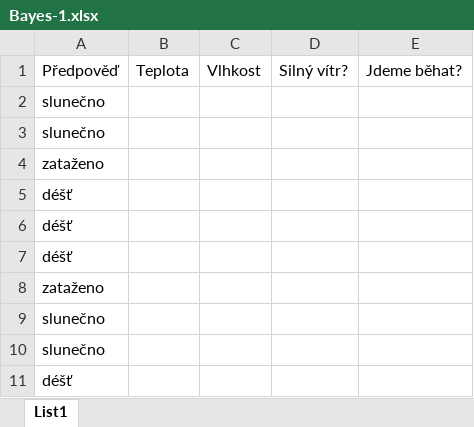
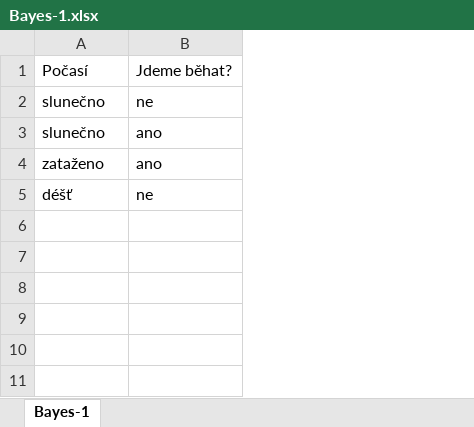
Before and after one commit to ircing-cyber/SUNO, an Excel workbook: Bayes-1.xlsx, sheet Bayes-1, drawn as a sheet; values as stored, in another font and other column widths than the file's, no borders; removed rows and columns are numbered as before the commit, all else as after; the diff names each change by its address in the sheet, - before the commit and + after, or states it on an @@ line.

Commit message:
Add files via upload

```diff
--- a/Bayes-1.xlsx (sheet Bayes-1)
+++ b/Bayes-1.xlsx (sheet Bayes-1)
-sheet tab: List1
+sheet tab: Bayes-1
-column B, row 1: Teplota
-column C, row 1: Vlhkost
-column D, row 1: Silný vítr?
-A1: Předpověď
+A1: Počasí
-B2: (empty)
+B2: ne
-B3:B4: (empty)
+B3:B4: ano
-B5: (empty)
+B5: ne
-row 6: déšť
-row 7: déšť
-row 8: zataženo
-row 9: slunečno
-row 10: slunečno
-row 11: déšť
```
